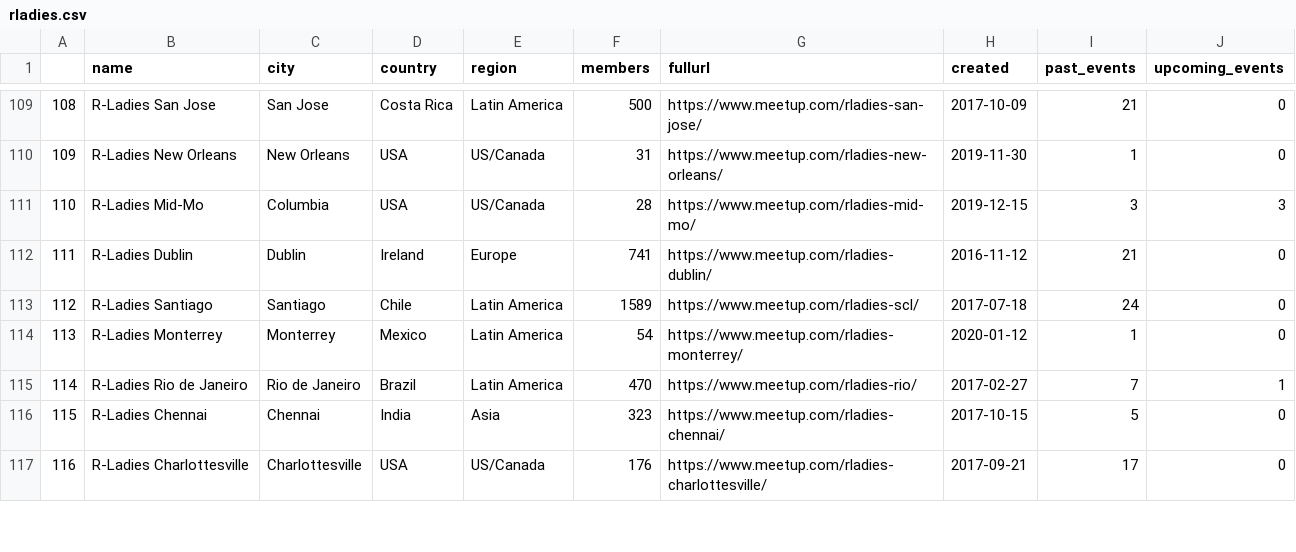
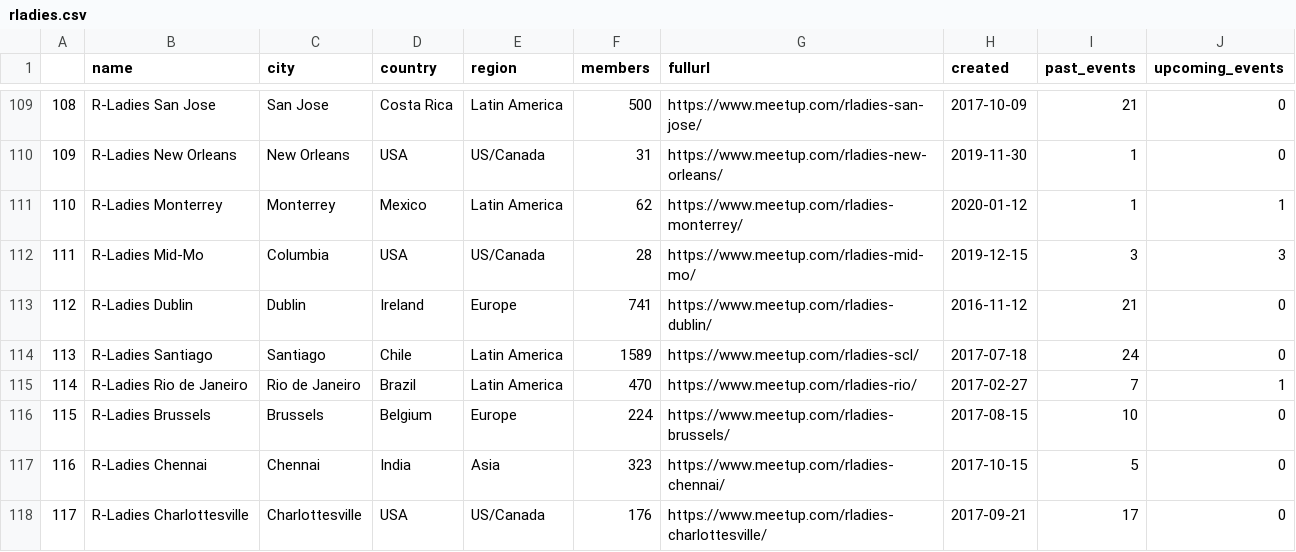
Before and after one commit to r-community/user-groups, a CSV file: docs/data/rladies.csv, drawn as a sheet; only a part is shown, gaps mark what is left out; removed rows and columns are numbered as before the commit, all else as after; the diff covers the shown part only; the diff names each change by its address in the sheet, - before the commit and + after, or states it on an @@ line.

```diff
--- a/docs/data/rladies.csv
+++ b/docs/data/rladies.csv
@@ column A renumbered between rows 12 and 139 @@
+row 111: 110 | R-Ladies Monterrey | Monterrey | Mexico | Latin America | 62 | https://www.meetup.com/rladies-monterrey/ | 2020-01-12 | 1 | 1
-row 114: 113 | R-Ladies Monterrey | Monterrey | Mexico | Latin America | 54 | https://www.meetup.com/rladies-monterrey/ | 2020-01-12 | 1 | 0
@@ row 119 moved to row 116: 115 @@
```
Also changed, not shown: 1 added row, 1 removed row, 8 moved rows and 21 edited cells elsewhere in this file, docs/data/rladies_hosts.csv, docs/data/rugs.csv, 5 other files.
